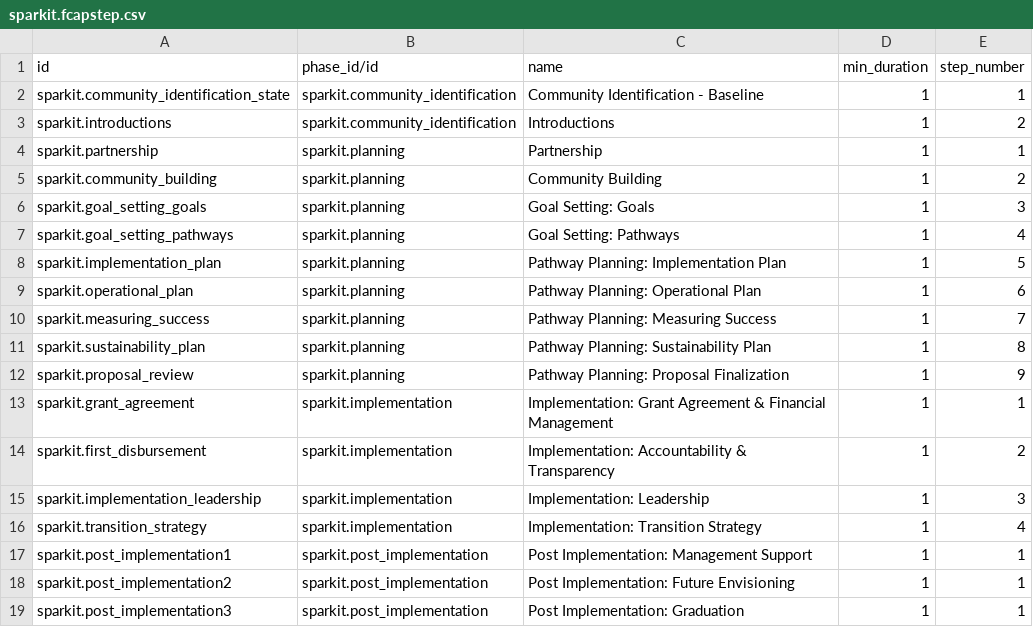
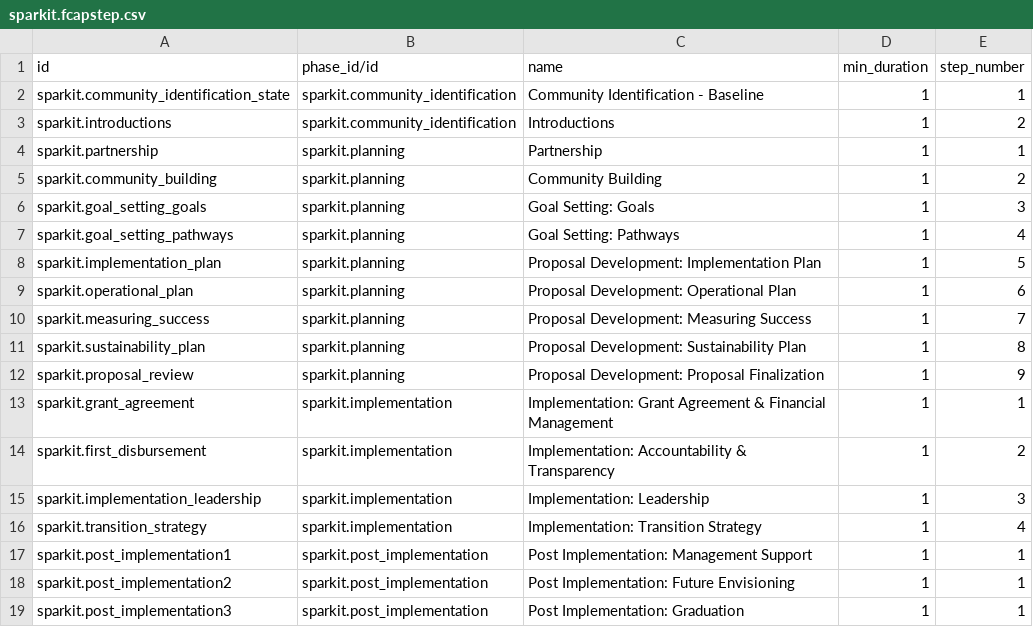
Before and after one commit to max-spark/sparkit, a CSV file: data/sparkit.fcapstep.csv, drawn as a sheet.

Commit message:
Workflow Updates (proposal development)

```diff
--- a/data/sparkit.fcapstep.csv
+++ b/data/sparkit.fcapstep.csv
@@ -7,7 +7,7 @@ sparkit.goal_setting_goals,sparkit.planning,Goal Setting: Goals,1,3
 sparkit.goal_setting_pathways,sparkit.planning,Goal Setting: Pathways,1,4
-sparkit.implementation_plan,sparkit.planning,Pathway Planning: Implementation Plan,1,5
-sparkit.operational_plan,sparkit.planning,Pathway Planning: Operational Plan,1,6
-sparkit.measuring_success,sparkit.planning,Pathway Planning: Measuring Success,1,7
-sparkit.sustainability_plan,sparkit.planning,Pathway Planning: Sustainability Plan,1,8
-sparkit.proposal_review,sparkit.planning,Pathway Planning: Proposal Finalization,1,9
+sparkit.implementation_plan,sparkit.planning,Proposal Development: Implementation Plan,1,5
+sparkit.operational_plan,sparkit.planning,Proposal Development: Operational Plan,1,6
+sparkit.measuring_success,sparkit.planning,Proposal Development: Measuring Success,1,7
+sparkit.sustainability_plan,sparkit.planning,Proposal Development: Sustainability Plan,1,8
+sparkit.proposal_review,sparkit.planning,Proposal Development: Proposal Finalization,1,9
 sparkit.grant_agreement,sparkit.implementation,Implementation: Grant Agreement & Financial Management,1,1
```
Also changed, not shown: 7 other files.
